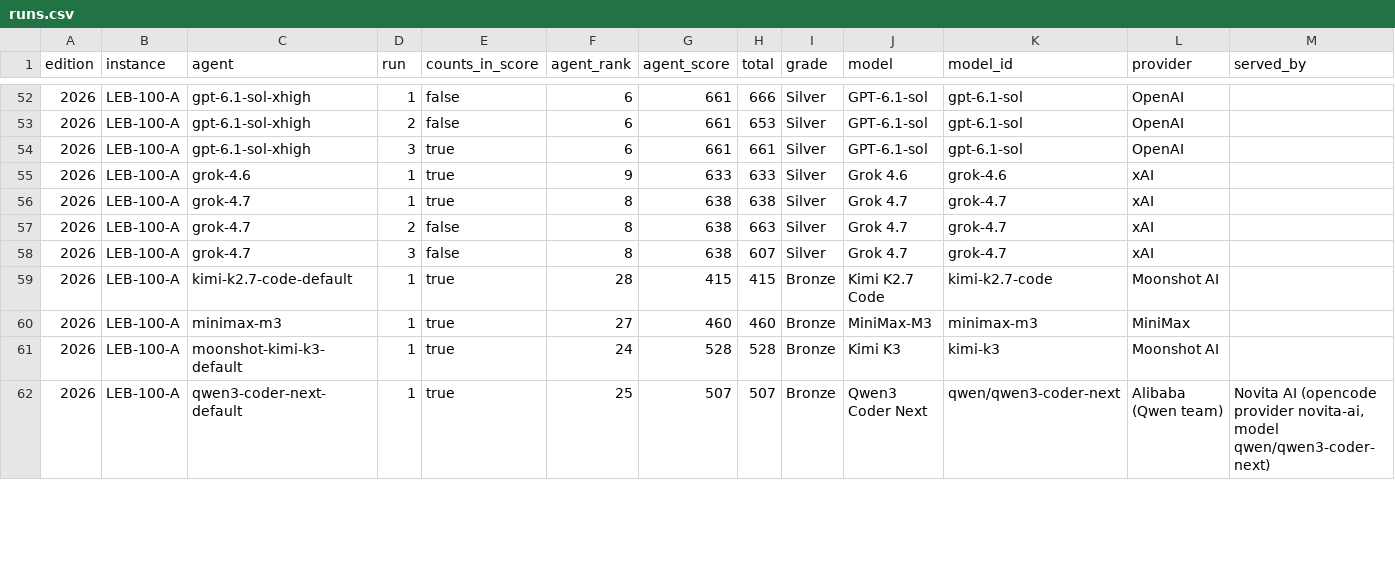
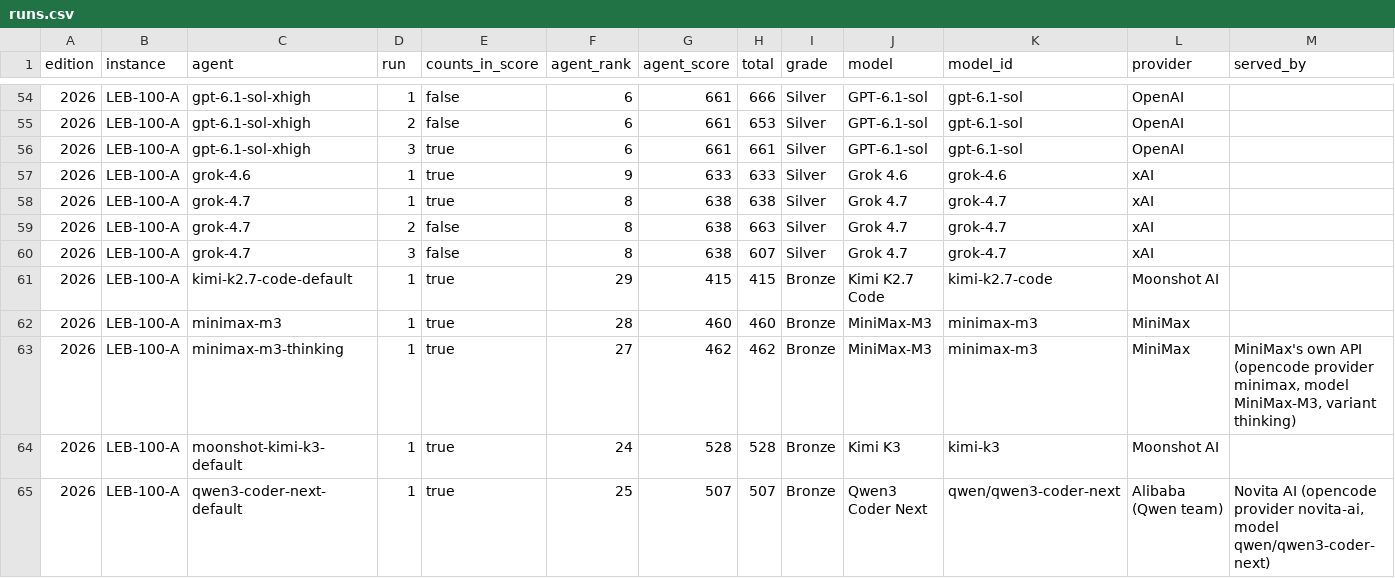
Before and after one commit to samirhvbr/samirhv-site, a CSV file: samirhv/public/data/ai-benchmark/runs.csv, drawn as a sheet; only a part is shown, gaps mark what is left out; addresses are those after the commit; rows hold the shown columns only; the diff covers the shown part only; the diff names each change by its address in the sheet, - before the commit and + after, or states it on an @@ line.

```diff
--- a/samirhv/public/data/ai-benchmark/runs.csv
+++ b/samirhv/public/data/ai-benchmark/runs.csv
-F61 (agent_rank): 28
+F61 (agent_rank): 29
-F62 (agent_rank): 27
+F62 (agent_rank): 28
+row 63: 2026 | LEB-100-A | minimax-m3-thinking | 1 | true | 27 | 462 | 462 | Bronze | MiniMax-M3 | minimax-m3 | MiniMax | MiniMax's own API (opencode provider minimax, model MiniMax-M3, variant thinking)
```
Also changed, not shown: 2 added rows and 4 edited cells elsewhere in this file, samirhv/public/data/ai-benchmark/flaws.csv, 4 other files.
